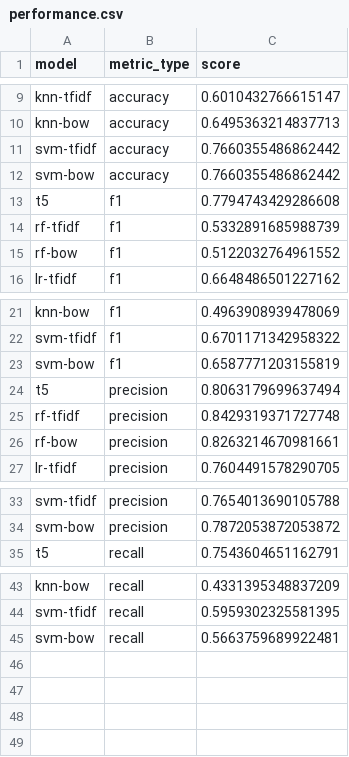
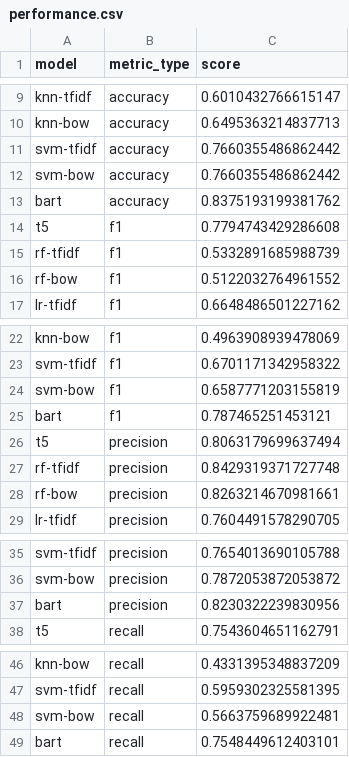
Before and after one commit to MthwRobinson/requirements-triage, a CSV file: output/performance.csv, drawn as a sheet; only a part is shown, gaps mark what is left out.

Commit message:
included bart in performance metrics

```diff
--- a/output/performance.csv
+++ b/output/performance.csv
@@ -12,2 +12,3 @@ svm-tfidf,accuracy,0.7660355486862442
 svm-bow,accuracy,0.7660355486862442
+bart,accuracy,0.8375193199381762
 t5,f1,0.7794743429286608
@@ -23,2 +24,3 @@ svm-tfidf,f1,0.6701171342958322
 svm-bow,f1,0.6587771203155819
+bart,f1,0.787465251453121
 t5,precision,0.8063179699637494
@@ -34,2 +36,3 @@ svm-tfidf,precision,0.7654013690105788
 svm-bow,precision,0.7872053872053872
+bart,precision,0.8230322239830956
 t5,recall,0.7543604651162791
@@ -45 +48,2 @@ svm-tfidf,recall,0.5959302325581395
 svm-bow,recall,0.5663759689922481
+bart,recall,0.7548449612403101
```
Also changed, not shown: 1 other file.
